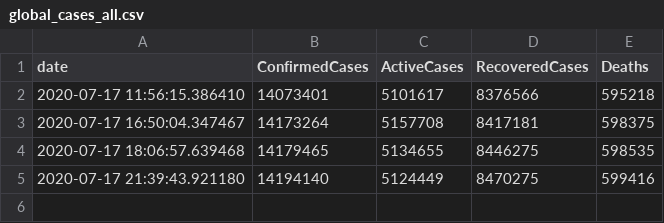
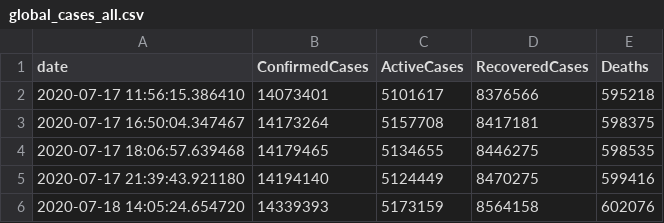
Before and after one commit to OanaTudu/Covid19, a CSV file: global_cases_all.csv, drawn as a sheet.

```diff
--- a/global_cases_all.csv
+++ b/global_cases_all.csv
@@ -5 +5,2 @@ date, ConfirmedCases, ActiveCases, RecoveredCases, Deaths
 2020-07-17 21:39:43.921180,14194140,5124449,8470275,599416
+2020-07-18 14:05:24.654720,14339393,5173159,8564158,602076
```
Also changed, not shown: LACountyCovid.csv, 3 other files.
